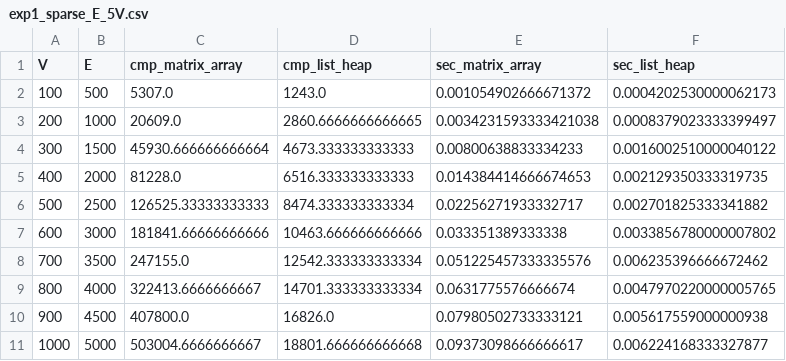
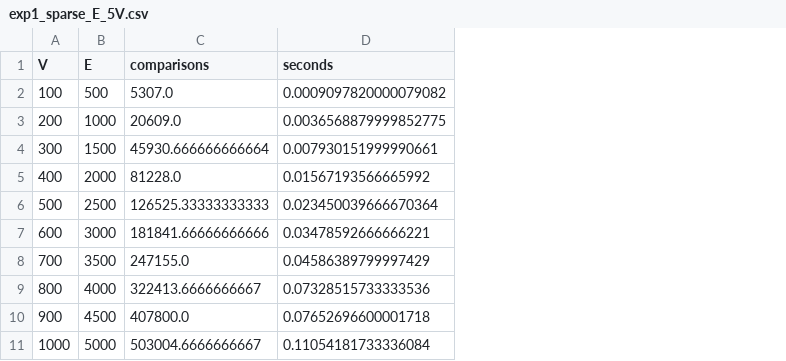
Before and after one commit to KhiemGOM/hybrid-merge-insertion-sort, a CSV file: dijkstra/results/exp1_sparse_E_5V.csv, drawn as a sheet; removed rows and columns are numbered as before the commit, all else as after; the diff names each change by its address in the sheet, - before the commit and + after, or states it on an @@ line.

```diff
--- a/dijkstra/results/exp1_sparse_E_5V.csv
+++ b/dijkstra/results/exp1_sparse_E_5V.csv
-column D (cmp_list_heap), rows 2-11: 1243.0 | 2860.6666666666665 | 4673.333333333333 | 6516.333333333333 | 8474.333333333334 | 10463.666666666666 | 12542.333333333334 | 14701.333333333334 | 16826.0 | 18801.666666666668
-column E (sec_matrix_array), rows 2-11: 0.001054902666671372 | 0.0034231593333421038 | 0.00800638833334233 | 0.014384414666674653 | 0.02256271933332717 | 0.033351389333338 | 0.051225457333335576 | 0.0631775576666674 | 0.07980502733333121 | 0.09373098666666617
-column F (sec_list_heap), rows 2-11: 0.0004202530000062173 | 0.0008379023333399497 | 0.0016002510000040122 | 0.002129350333319735 | 0.002701825333341882 | 0.0033856780000007802 | 0.006235396666672462 | 0.0047970220000005765 | 0.005617559000000938 | 0.006224168333327877
+column D (seconds), rows 2-11: 0.0009097820000079082 | 0.0036568879999852775 | 0.007930151999990661 | 0.01567193566665992 | 0.023450039666670364 | 0.03478592666666221 | 0.04586389799997429 | 0.07328515733333536 | 0.07652696600001718 | 0.11054181733336084
-C1: cmp_matrix_array
+C1: comparisons
```
Also changed, not shown: dijkstra/results/exp2_dense_E_V2.csv, dijkstra/results/exp3_fixed_V500_vary_E.csv, 7 other files.
